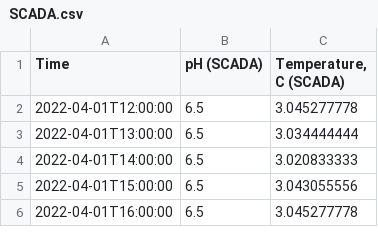
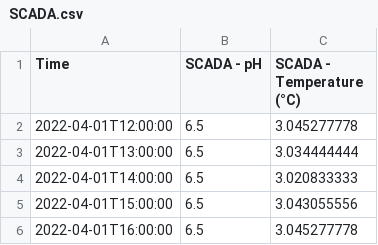
Before and after one commit to russellprimeau/WQRegressors, a CSV file: data/input/sensors/SCADA.csv, drawn as a sheet; only a part is shown.

```diff
--- a/data/input/sensors/SCADA.csv
+++ b/data/input/sensors/SCADA.csv
@@ -1,2 +1,2 @@
-Time;pH (SCADA);Temperature, C (SCADA)
+Time;SCADA - pH;SCADA - Temperature (°C)
 2022-04-01T12:00:00;6.5;3.045277778
```
Also changed, not shown: 5 other files.
